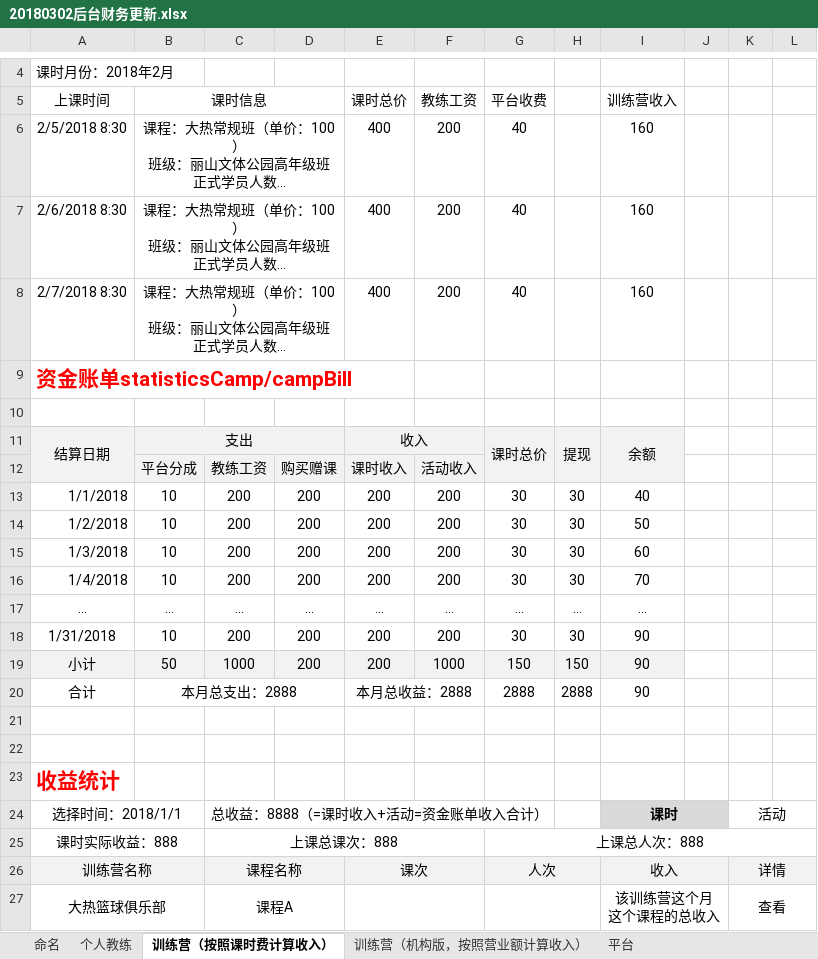
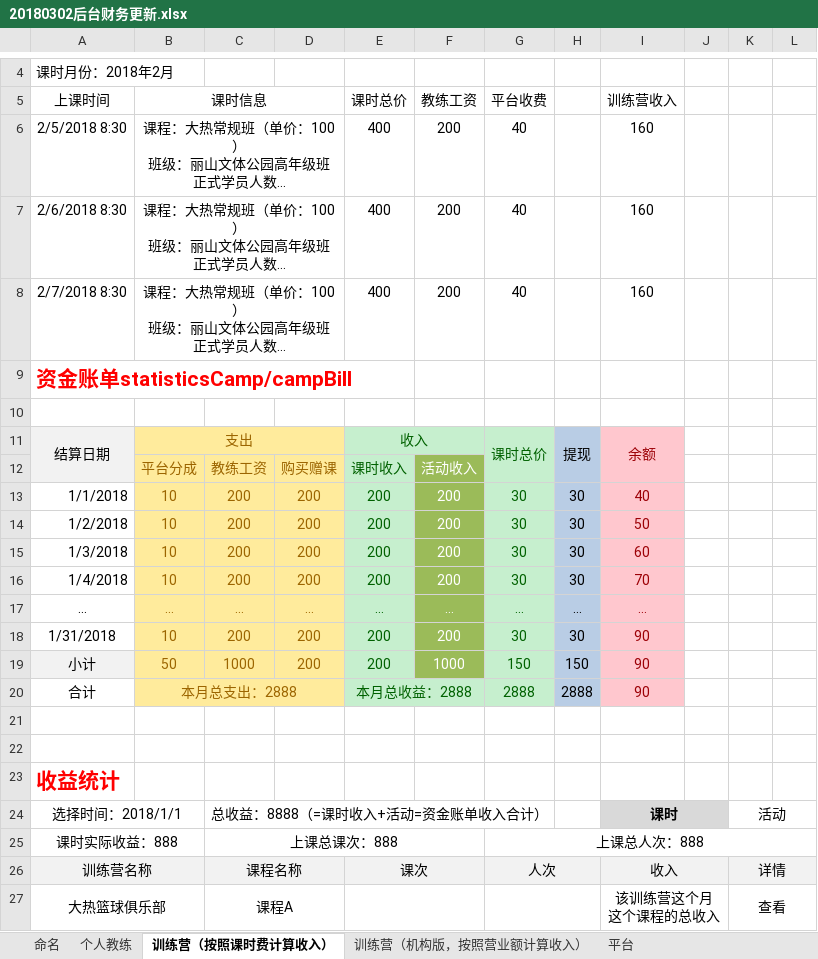
Before and after one commit to wlw330296385/hot, an Excel workbook: doc/alice/20180302后台财务更新.xlsx, sheet 训练营（按照课时费计算收入）, drawn as a sheet; only a part is shown, gaps mark what is left out; long unchanged cells end in …; values as stored, in another font and other column widths than the file's, no borders; the diff names each change by its address in the sheet, - before the commit and + after, or states it on an @@ line.

```diff
--- a/doc/alice/20180302后台财务更新.xlsx (sheet 训练营（按照课时费计算收入）)
+++ b/doc/alice/20180302后台财务更新.xlsx (sheet 训练营（按照课时费计算收入）)
-B11:D12 fill: #F2F2F2
+B11:D12 fill: #FFEB9C
-B11 text colour: black
+B11 text colour: #9C6500
-E11:E20 text colour: black
+E11:E20 text colour: #006100
-E11:G11 fill: #F2F2F2
+E11:G11 fill: #C6EFCE
-G11 text colour: black
+G11 text colour: #006100
-H11:H12 fill: #F2F2F2
+H11:H12 fill: #B9CDE5
-I11:I12 fill: #F2F2F2
+I11:I12 fill: #FFC7CE
-I11 text colour: black
+I11 text colour: #9C0006
-B12:D19 text colour: black
+B12:D19 text colour: #9C6500
-E12 fill: #F2F2F2
+E12 fill: #C6EFCE
-F12 fill: #F2F2F2
+F12 fill: #9BBB59
-F12:F19 text colour: black
+F12:F19 text colour: #FFFFFF
-G12 fill: #F2F2F2
+G12 fill: #C6EFCE
-B13:D18 fill: none
+B13:D18 fill: #FFEB9C
-E13:E18 fill: none
+E13:E18 fill: #C6EFCE
-F13:F18 fill: none
+F13:F18 fill: #9BBB59
-G13:G18 fill: none
+G13:G18 fill: #C6EFCE
-G13:G20 text colour: black
+G13:G20 text colour: #006100
-H13:H18 fill: none
+H13:H18 fill: #B9CDE5
-I13:I20 text colour: black
+I13:I20 text colour: #9C0006
-I13:I18 fill: none
+I13:I18 fill: #FFC7CE
-B19:D19 fill: #F2F2F2
+B19:D19 fill: #FFEB9C
-E19 fill: #F2F2F2
+E19 fill: #C6EFCE
-F19 fill: #F2F2F2
+F19 fill: #9BBB59
-G19 fill: #F2F2F2
+G19 fill: #C6EFCE
-H19 fill: #F2F2F2
+H19 fill: #B9CDE5
-I19 fill: #F2F2F2
+I19 fill: #FFC7CE
-B20 text colour: black
+B20 text colour: #9C6500
-B20:D20 fill: none
+B20:D20 fill: #FFEB9C
-E20:G20 fill: none
+E20:G20 fill: #C6EFCE
-H20 fill: none
+H20 fill: #B9CDE5
-I20 fill: none
+I20 fill: #FFC7CE
```
Also changed, not shown: charts or pictures, 3 other files.
